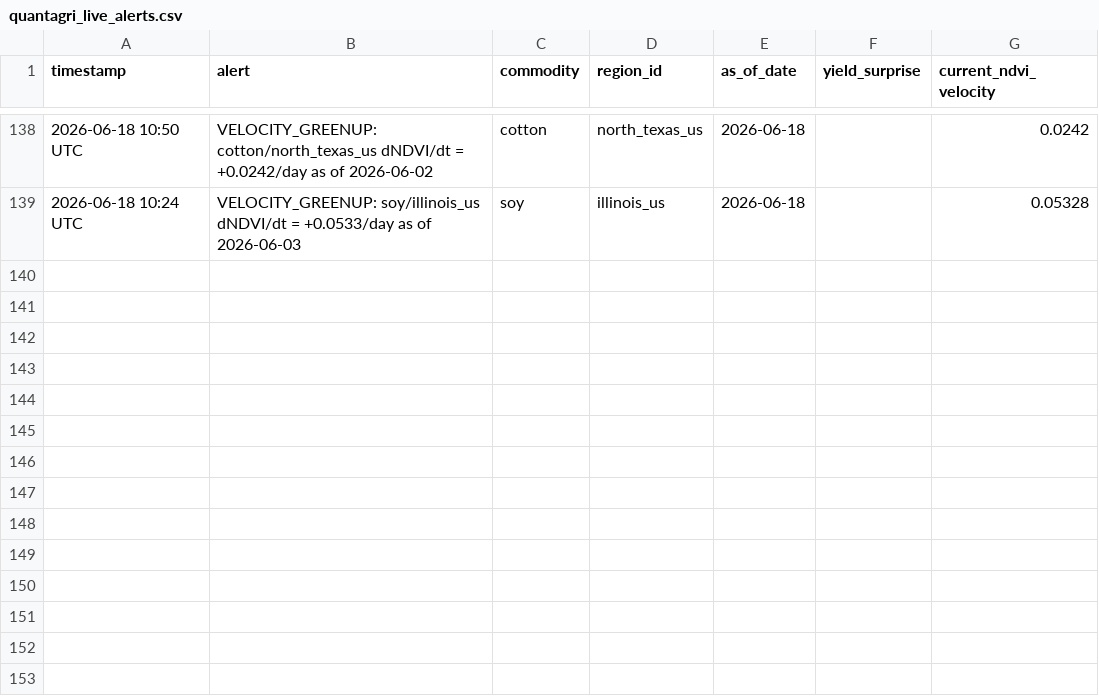
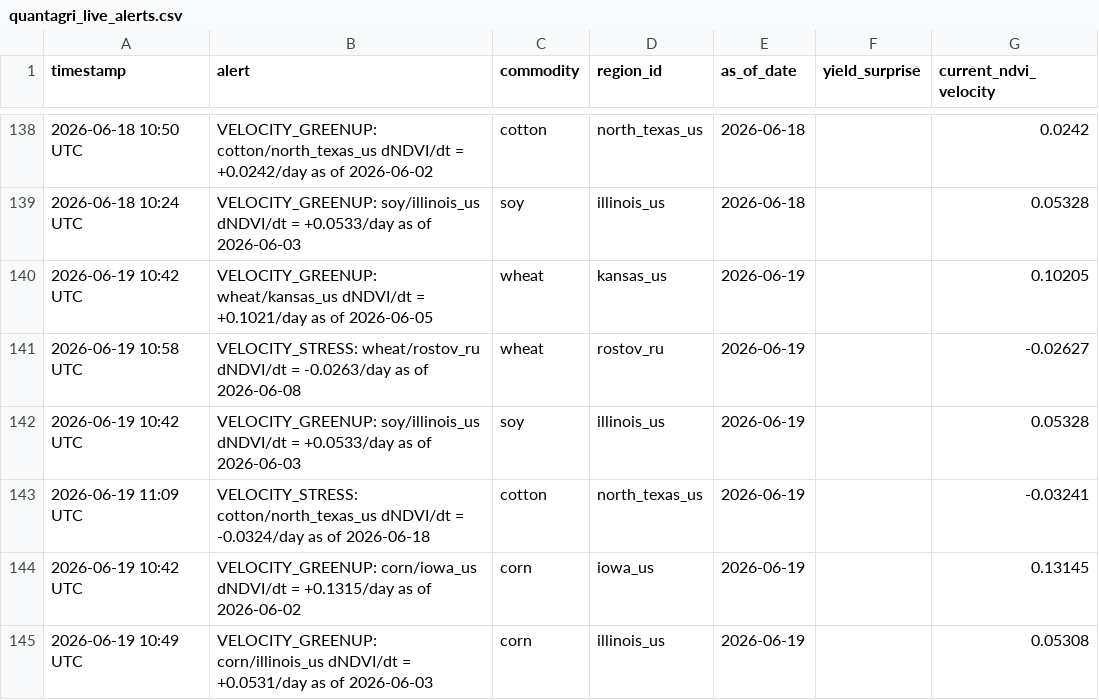
Before and after one commit to rmkenv/quantag, a CSV file: quantagri_live/quantagri_live_alerts.csv, drawn as a sheet; only a part is shown, gaps mark what is left out; the diff names each change by its address in the sheet, - before the commit and + after, or states it on an @@ line.

```diff
--- a/quantagri_live/quantagri_live_alerts.csv
+++ b/quantagri_live/quantagri_live_alerts.csv
+row 140: 2026-06-19 10:42 UTC | VELOCITY_GREENUP: wheat/kansas_us dNDVI/dt = +0.1021/day as of 2026-06-05 | wheat | kansas_us | 2026-06-19 |  | 0.10205
+row 141: 2026-06-19 10:58 UTC | VELOCITY_STRESS: wheat/rostov_ru dNDVI/dt = -0.0263/day as of 2026-06-08 | wheat | rostov_ru | 2026-06-19 |  | -0.02627
+row 142: 2026-06-19 10:42 UTC | VELOCITY_GREENUP: soy/illinois_us dNDVI/dt = +0.0533/day as of 2026-06-03 | soy | illinois_us | 2026-06-19 |  | 0.05328
+row 143: 2026-06-19 11:09 UTC | VELOCITY_STRESS: cotton/north_texas_us dNDVI/dt = -0.0324/day as of 2026-06-18 | cotton | north_texas_us | 2026-06-19 |  | -0.03241
+row 144: 2026-06-19 10:42 UTC | VELOCITY_GREENUP: corn/iowa_us dNDVI/dt = +0.1315/day as of 2026-06-02 | corn | iowa_us | 2026-06-19 |  | 0.13145
+row 145: 2026-06-19 10:49 UTC | VELOCITY_GREENUP: corn/illinois_us dNDVI/dt = +0.0531/day as of 2026-06-03 | corn | illinois_us | 2026-06-19 |  | 0.05308
```
Also changed, not shown: quantagri_live/quantagri_live_results.csv, quantagri_live/quantagri_signal_scorecard.csv.
